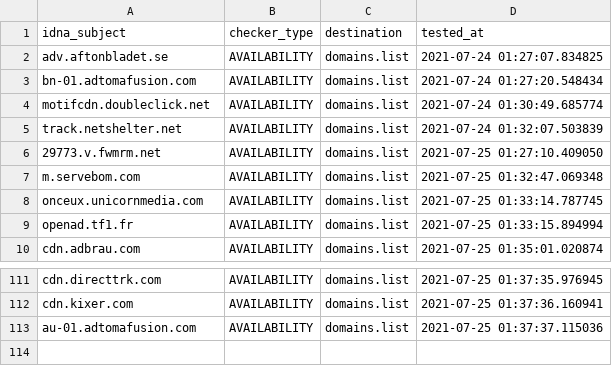
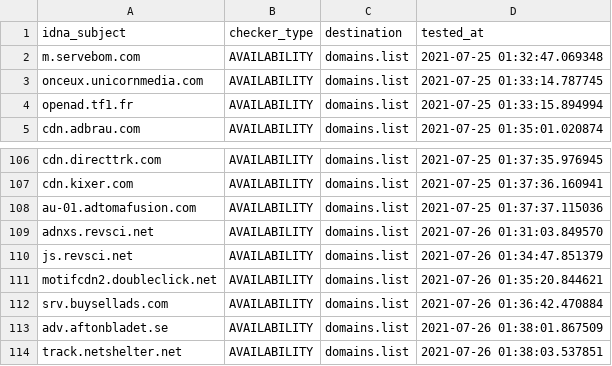
Before and after one commit to Ultimate-Hosts-Blacklist/MinimalHostsBlocker, a CSV file: .pyfunceble/inactive.csv, drawn as a sheet; only a part is shown, gaps mark what is left out; removed rows and columns are numbered as before the commit, all else as after; the diff names each change by its address in the sheet, - before the commit and + after, or states it on an @@ line.

```diff
--- a/.pyfunceble/inactive.csv
+++ b/.pyfunceble/inactive.csv
-row 2: adv.aftonbladet.se | AVAILABILITY | domains.list | 2021-07-24 01:27:07.834825
-row 3: bn-01.adtomafusion.com | AVAILABILITY | domains.list | 2021-07-24 01:27:20.548434
-row 4: motifcdn.doubleclick.net | AVAILABILITY | domains.list | 2021-07-24 01:30:49.685774
-row 5: track.netshelter.net | AVAILABILITY | domains.list | 2021-07-24 01:32:07.503839
-row 6: 29773.v.fwmrm.net | AVAILABILITY | domains.list | 2021-07-25 01:27:10.409050
+row 109: adnxs.revsci.net | AVAILABILITY | domains.list | 2021-07-26 01:31:03.849570
+row 110: js.revsci.net | AVAILABILITY | domains.list | 2021-07-26 01:34:47.851379
+row 111: motifcdn2.doubleclick.net | AVAILABILITY | domains.list | 2021-07-26 01:35:20.844621
+row 112: srv.buysellads.com | AVAILABILITY | domains.list | 2021-07-26 01:36:42.470884
+row 113: adv.aftonbladet.se | AVAILABILITY | domains.list | 2021-07-26 01:38:01.867509
+row 114: track.netshelter.net | AVAILABILITY | domains.list | 2021-07-26 01:38:03.537851
```
Also changed, not shown: 20 other files.
